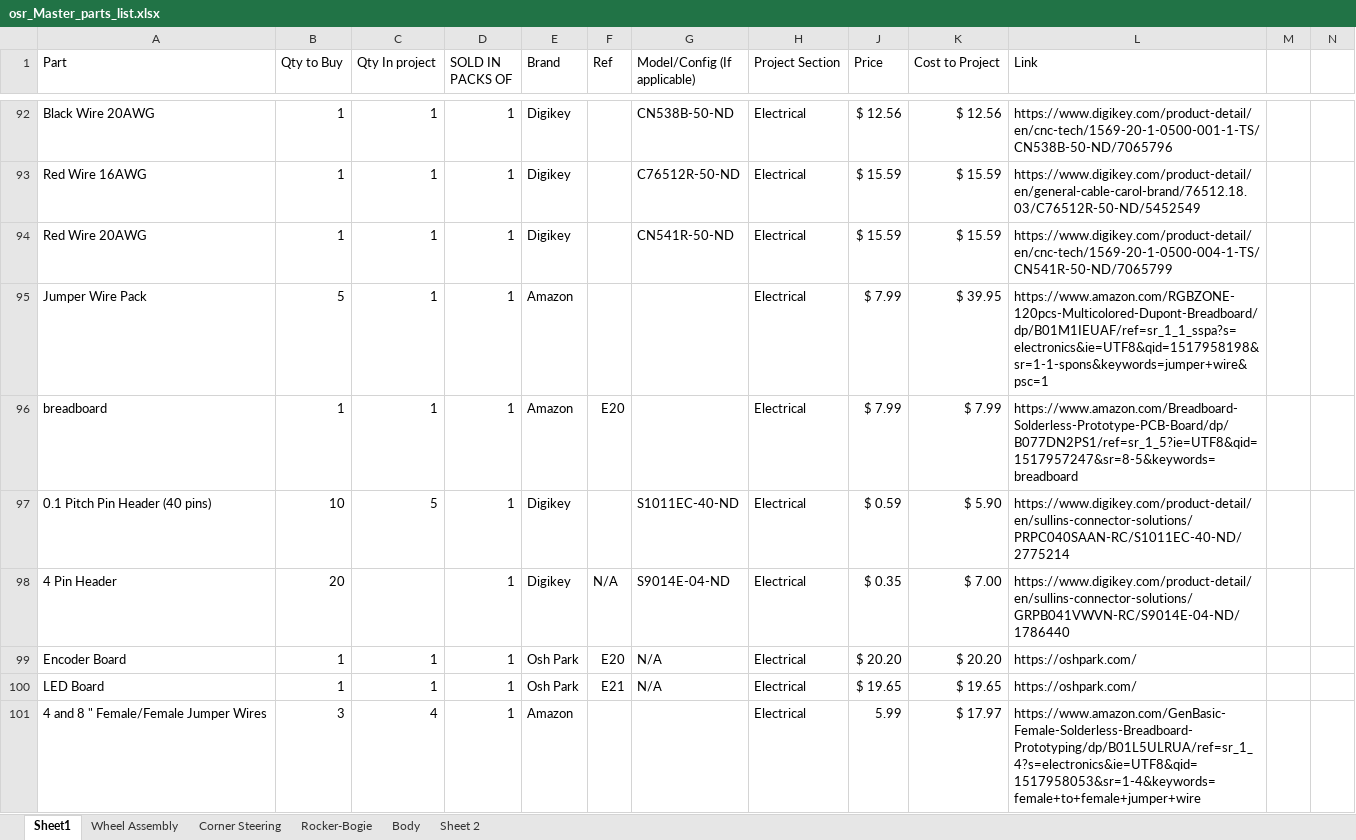
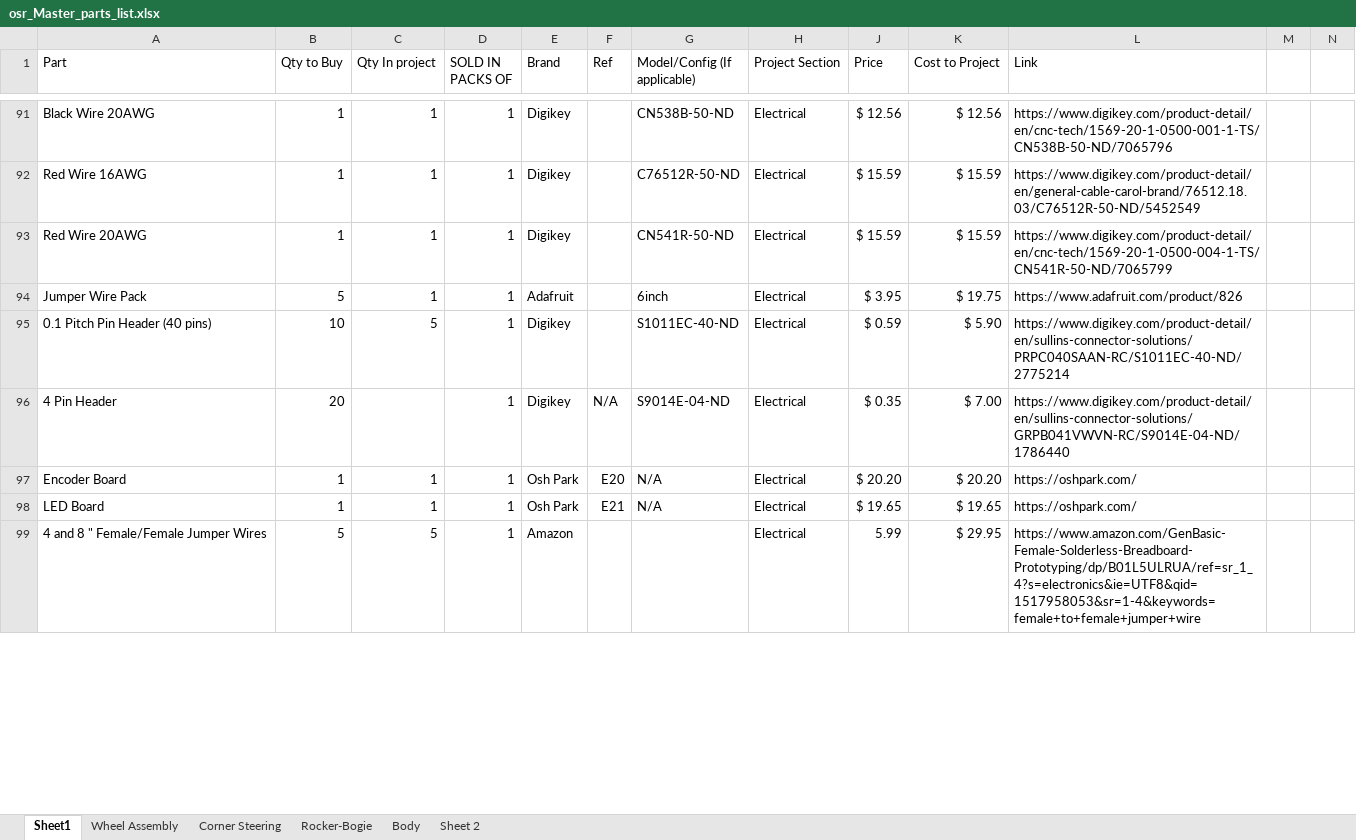
Before and after one commit to nasa-jpl/open-source-rover, an Excel workbook: osr_Master_parts_list.xlsx, sheet Sheet1, drawn as a sheet; only a part is shown, gaps mark what is left out; values as stored, in another font and other column widths than the file's, no cell formats; removed rows and columns are numbered as before the commit, all else as after; the diff covers the shown part only; the diff names each change by its address in the sheet, - before the commit and + after, or states it on an @@ line.

Commit message:
breaking the electrical parts list off into its' own section as well

```diff
--- a/osr_Master_parts_list.xlsx (sheet Sheet1)
+++ b/osr_Master_parts_list.xlsx (sheet Sheet1)
-E94 (Brand): Amazon
+E94 (Brand): Adafruit
-G94 (Model/Config (If applicable)): (empty)
+G94 (Model/Config (If applicable)): 6inch
-J94 (Price): $ 7.99
+J94 (Price): $ 3.95
-K94 (Cost to Project): $ 39.95
+K94 (Cost to Project): $ 19.75
-L94 (Link): https://www.amazon.com/RGBZONE-120pcs-Multicolored-Dupont-Breadboard/dp/B01M1IEUAF/ref=sr_1_1_sspa?s=electronics&ie=UTF8&qid=1517958198&sr=1-1-spons&keywords=jumper+wire&psc=1
+L94 (Link): https://www.adafruit.com/product/826
-row 96: breadboard | 1 | 1 | 1 | Amazon | E20 |  | Electrical | $ 7.99 | $ 7.99 | https://www.amazon.com/Breadboard-Solderless-Prototype-PCB-Board/dp/B077DN2PS1/ref=sr_1_5?ie=UTF8&qid=1517957247&sr=8-5&keywords=breadboard
-B99 (Qty to Buy): 3
+B99 (Qty to Buy): 5
-C99 (Qty In project): 4
+C99 (Qty In project): 5
-K99 (Cost to Project): $ 17.97
+K99 (Cost to Project): $ 29.95
```
Also changed, not shown: 2 added rows, 1 removed row, 63 hidden or unhidden rows and 27 edited cells elsewhere in this sheet, cell formats, formulas that keep their value, 1 other file.
